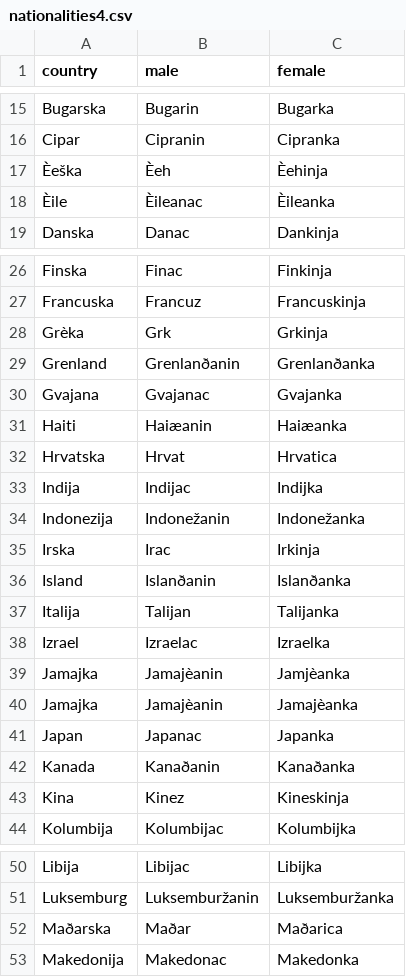
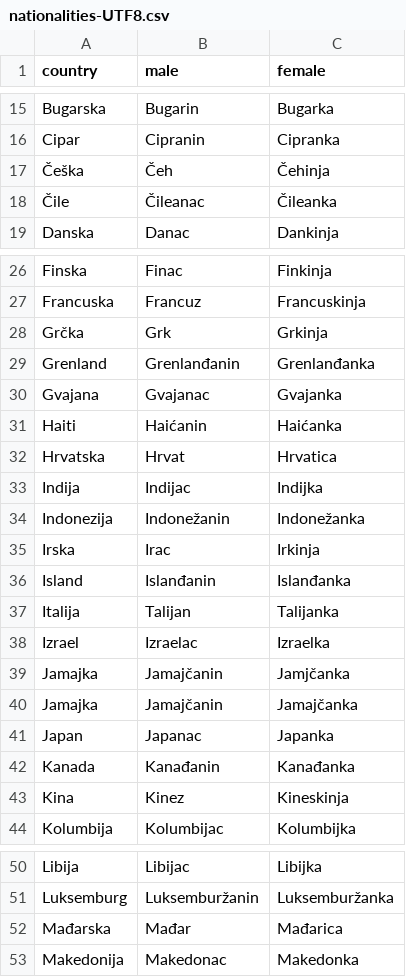
Before and after one commit to sbeliga/Data, a CSV file: CRO_data/pairs/nationalities-UTF8.csv (was CRO_data/pairs/nationalities4.csv), drawn as a sheet; only a part is shown, gaps mark what is left out; removed rows and columns are numbered as before the commit, all else as after; the diff covers the shown part only; the diff names each change by its address in the sheet, - before the commit and + after, or states it on an @@ line.

Commit message:
novo

```diff
--- a/CRO_data/pairs/nationalities4.csv
+++ b/CRO_data/pairs/nationalities-UTF8.csv
-row 17: Èeška | Èeh | Èehinja
-row 18: Èile | Èileanac | Èileanka
+row 17: Češka | Čeh | Čehinja
+row 18: Čile | Čileanac | Čileanka
-A28 (country): Grèka
+A28 (country): Grčka
-B29 (male): Grenlanðanin
+B29 (male): Grenlanđanin
-C29 (female): Grenlanðanka
+C29 (female): Grenlanđanka
-B31 (male): Haiæanin
+B31 (male): Haićanin
-C31 (female): Haiæanka
+C31 (female): Haićanka
-B36 (male): Islanðanin
+B36 (male): Islanđanin
-C36 (female): Islanðanka
+C36 (female): Islanđanka
-B39:B40 (male): Jamajèanin
+B39:B40 (male): Jamajčanin
-C39 (female): Jamjèanka
+C39 (female): Jamjčanka
-C40 (female): Jamajèanka
+C40 (female): Jamajčanka
-B42 (male): Kanaðanin
+B42 (male): Kanađanin
-C42 (female): Kanaðanka
+C42 (female): Kanađanka
-A52 (country): Maðarska
+A52 (country): Mađarska
-B52 (male): Maðar
+B52 (male): Mađar
-C52 (female): Maðarica
+C52 (female): Mađarica
```
Also changed, not shown: 11 edited cells elsewhere in this file.
